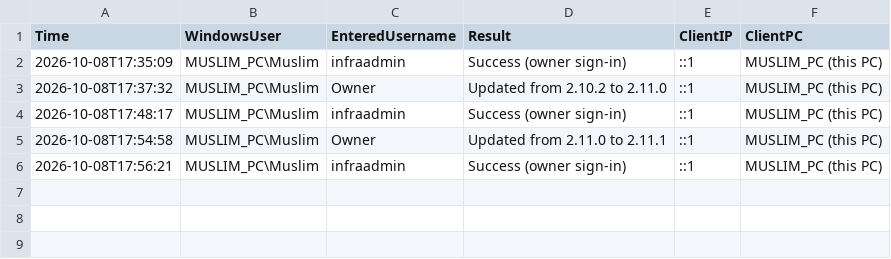
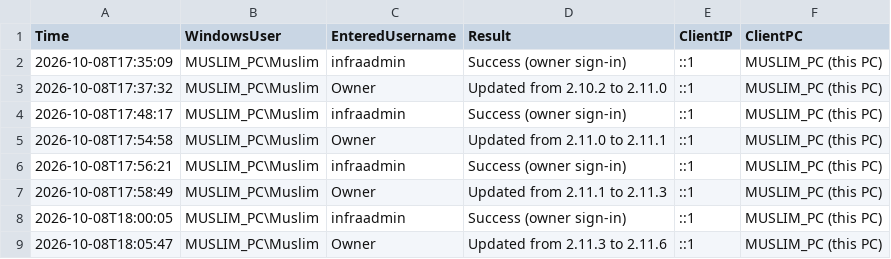
Before and after one commit to mbnetworku/Admin-Console-V1, a CSV file: logs/login-audit-2026-10.csv, drawn as a sheet; the diff names each change by its address in the sheet, - before the commit and + after, or states it on an @@ line.

```diff
--- a/logs/login-audit-2026-10.csv
+++ b/logs/login-audit-2026-10.csv
+row 7: 2026-10-08T17:58:49 | MUSLIM_PC\Muslim | Owner | Updated from 2.11.1 to 2.11.3 | ::1 | MUSLIM_PC (this PC)
+row 8: 2026-10-08T18:00:05 | MUSLIM_PC\Muslim | infraadmin | Success (owner sign-in) | ::1 | MUSLIM_PC (this PC)
+row 9: 2026-10-08T18:05:47 | MUSLIM_PC\Muslim | Owner | Updated from 2.11.3 to 2.11.6 | ::1 | MUSLIM_PC (this PC)
```
Also changed, not shown: logs/activity/2026-10/activity-2026-10-08.csv, 24 other files.
